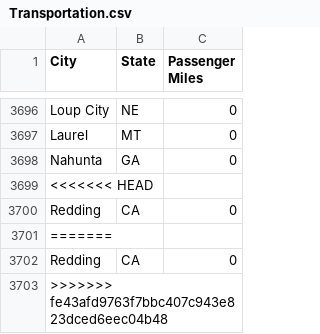
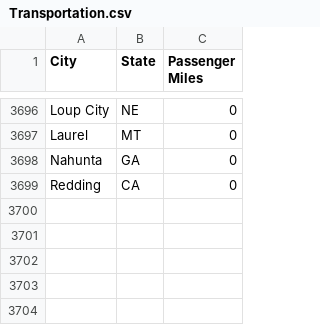
Before and after one commit to engelsa/BM8-Back, a CSV file: data/Transportation.csv, drawn as a sheet; only a part is shown, gaps mark what is left out.

```diff
--- a/data/Transportation.csv
+++ b/data/Transportation.csv
@@ -3698,6 +3698,2 @@ Laurel,MT,0
 Nahunta,GA,0
-<<<<<<< HEAD
 Redding,CA,0
-=======
-Redding,CA,0
->>>>>>> fe43afd9763f7bbc407c943e823dced6eec04b48
```
Also changed, not shown: data/advisorsmith_cost_of_living_index.csv, data/homicide_firearms_deathrate.csv, 1 other file.
